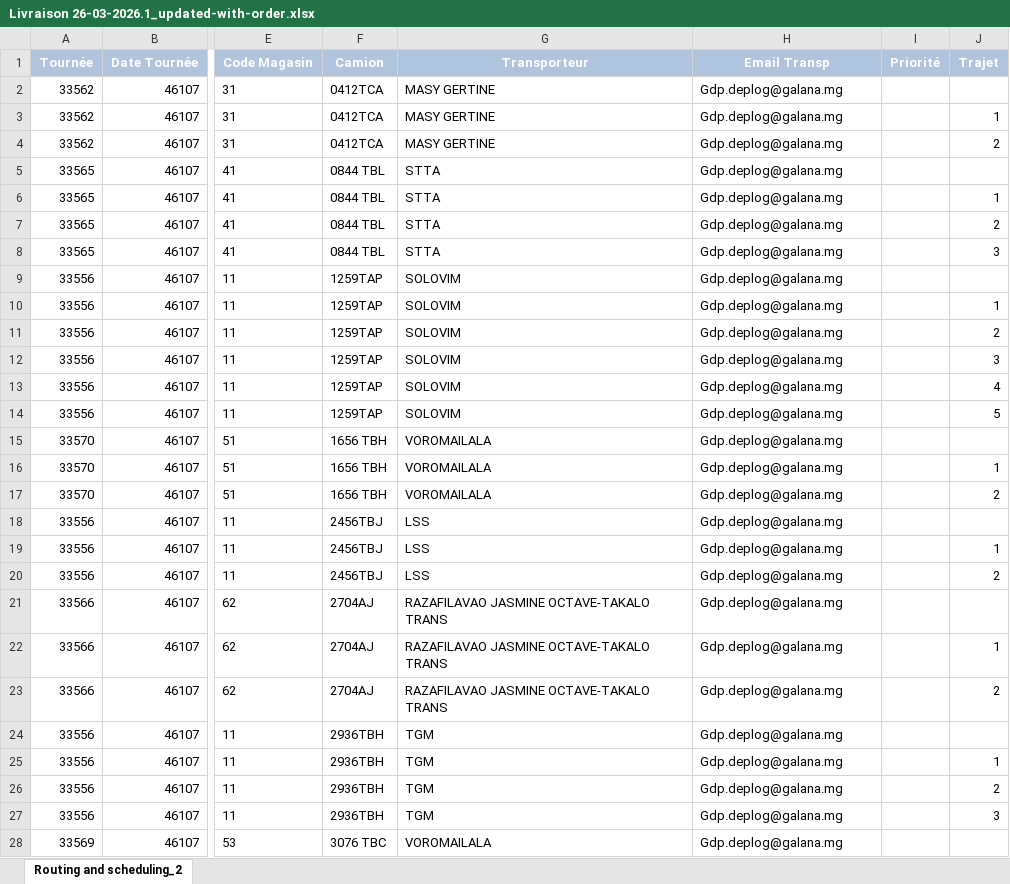
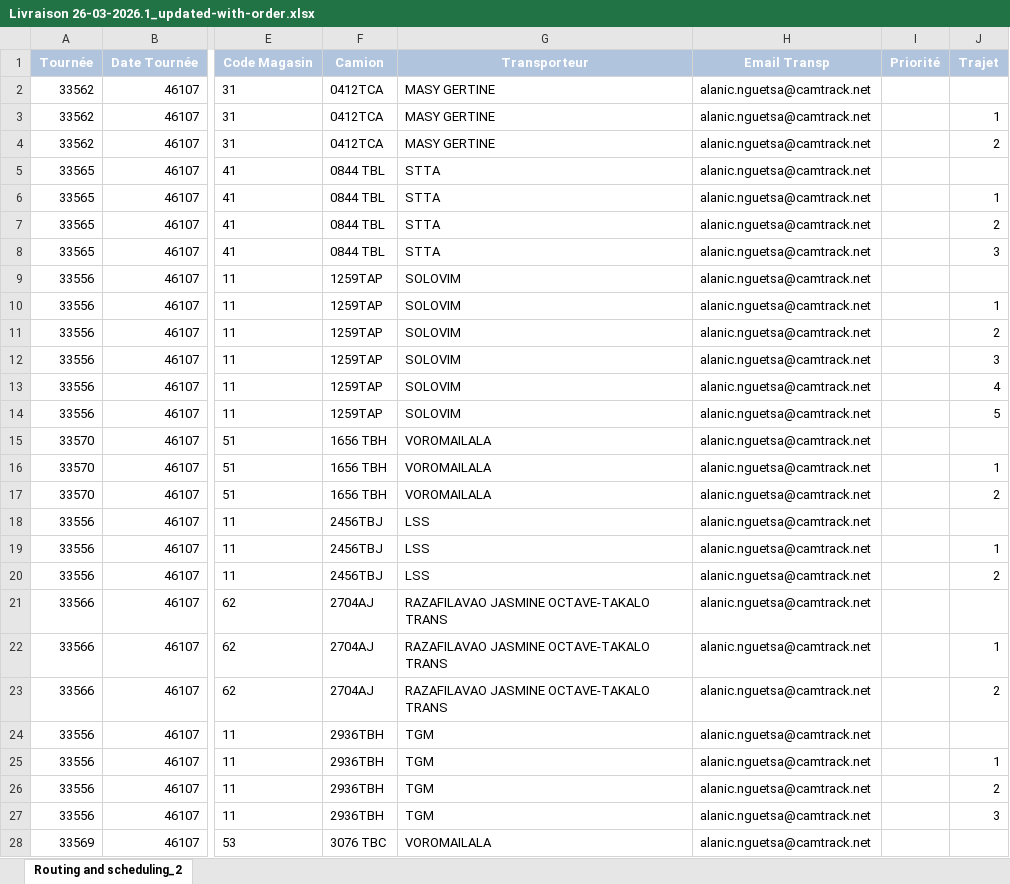
Before and after one commit to camtracksasinov/shortest-path, an Excel workbook: downloads/Livraison 26-03-2026.1_updated-with-order.xlsx, sheet Routing and scheduling_2, drawn as a sheet; only a part is shown, gaps mark what is left out; values as stored, in another font and other column widths than the file's, no borders; the diff covers the shown part only; the diff names each change by its address in the sheet, - before the commit and + after, or states it on an @@ line.

```diff
--- a/downloads/Livraison 26-03-2026.1_updated-with-order.xlsx (sheet Routing and scheduling_2)
+++ b/downloads/Livraison 26-03-2026.1_updated-with-order.xlsx (sheet Routing and scheduling_2)
-H2:H28 (Email Transp): Gdp.deplog@galana.mg
+H2:H28 (Email Transp): alanic.nguetsa@camtrack.net
```
Also changed, not shown: 61 edited cells elsewhere in this sheet, downloads/Livraison 26-03-2026.1.xlsx, 2 other files.
